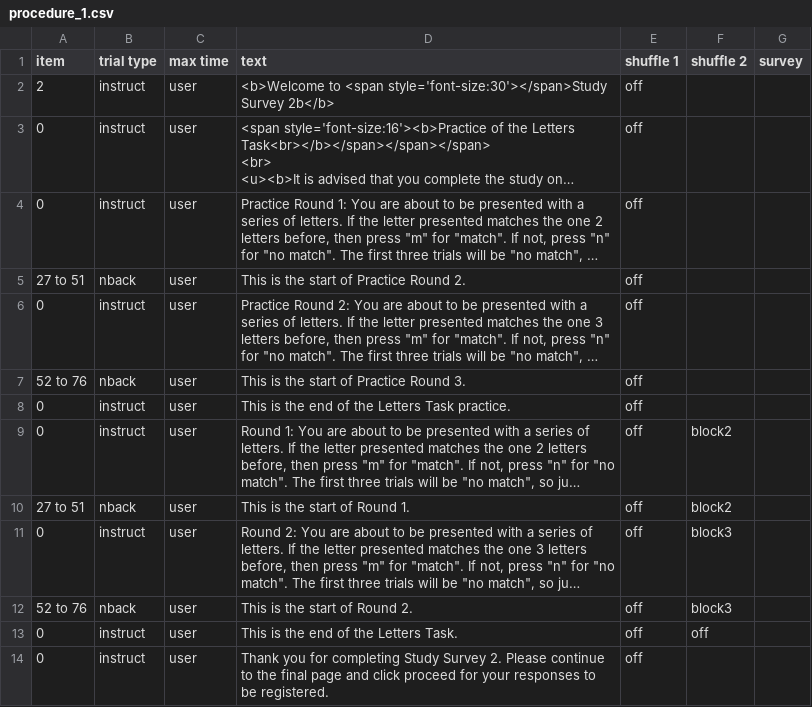
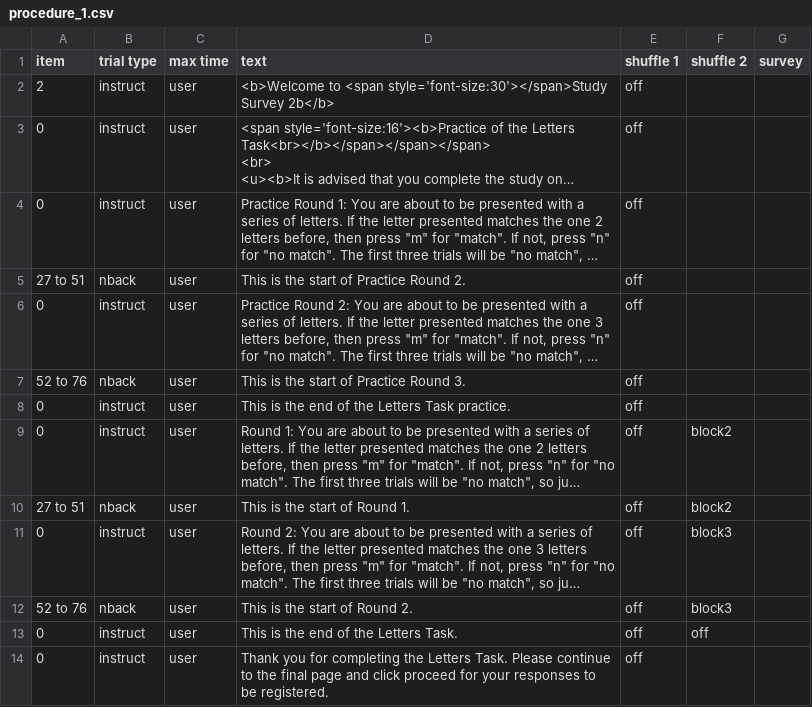
Before and after one commit to hodgson-haffey/autumn-2020, a CSV file: web/User/Experiments/WDA-CT/procedure_1.csv, drawn as a sheet; long unchanged cells end in …; the diff names each change by its address in the sheet, - before the commit and + after, or states it on an @@ line.

```diff
--- a/web/User/Experiments/WDA-CT/procedure_1.csv
+++ b/web/User/Experiments/WDA-CT/procedure_1.csv
-D14 (text): …for completing Study Survey 2. Please continue…
+D14 (text): …for completing the Letters Task. Please continue…
```
Also changed, not shown: 2 other files.
